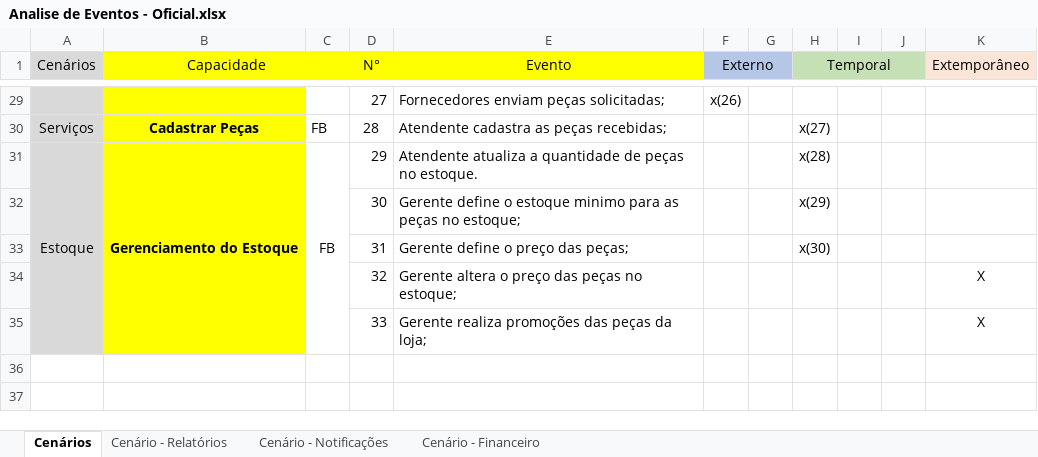
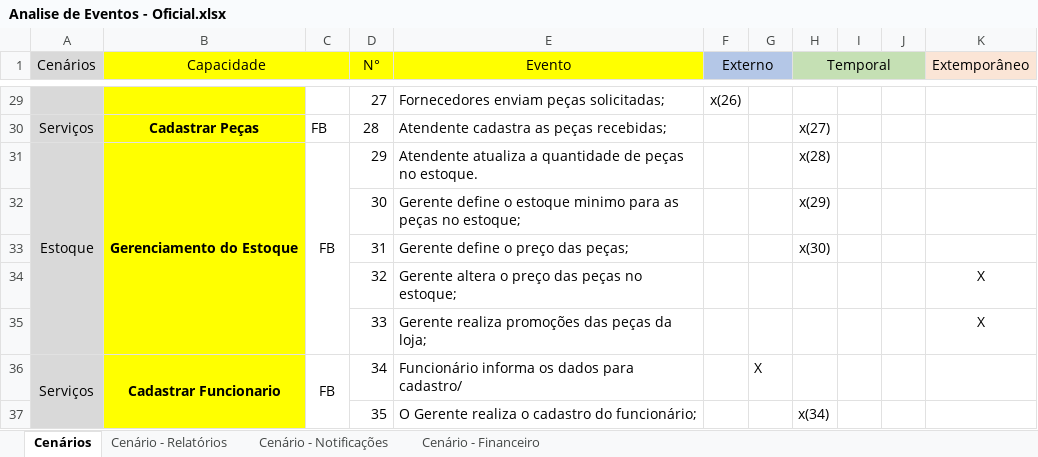
Before and after one commit to Eduardo-Vinicius/eng_requisitos, an Excel workbook: Analise de Eventos - Oficial.xlsx, sheet Cenários, drawn as a sheet; only a part is shown, gaps mark what is left out; values as stored, in another font and other column widths than the file's, no borders; the diff names each change by its address in the sheet, - before the commit and + after, or states it on an @@ line.

```diff
--- a/Analise de Eventos - Oficial.xlsx (sheet Cenários)
+++ b/Analise de Eventos - Oficial.xlsx (sheet Cenários)
+row 36: Serviços | Cadastrar Funcionario | FB | 34 | Funcionário informa os dados para cadastro/ |  | X
+row 37:  |  |  | 35 | O Gerente realiza o cadastro do funcionário; |  |  | x(34)
```
Also changed, not shown: 2 other files.
